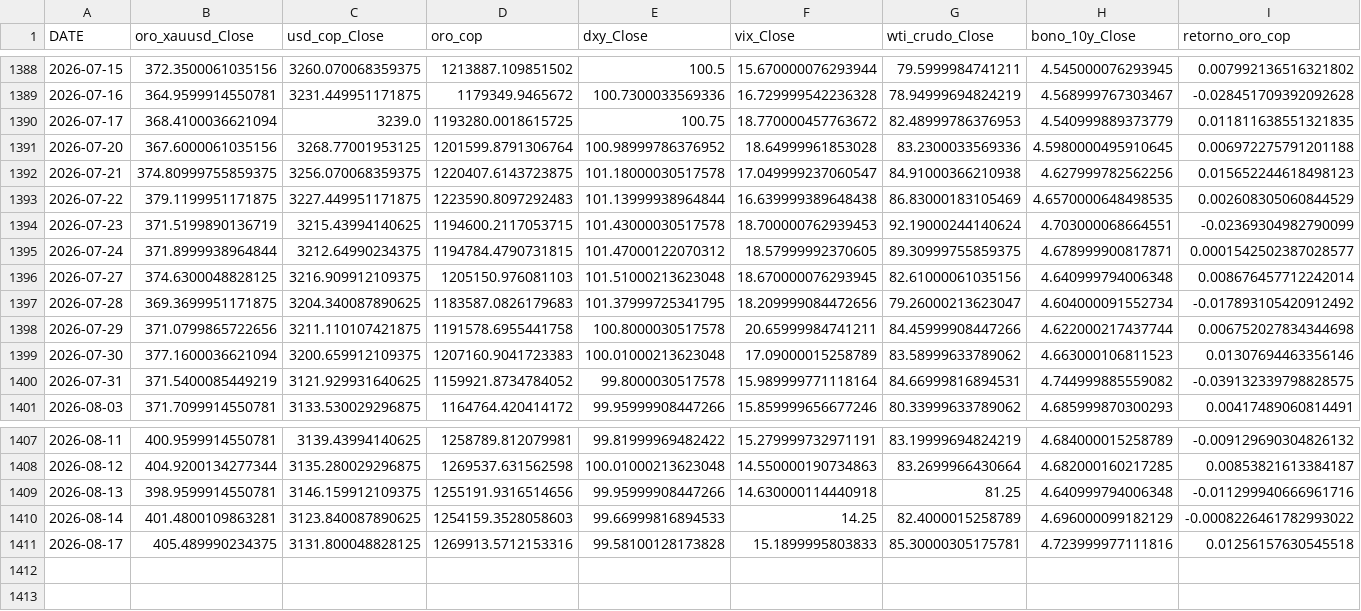
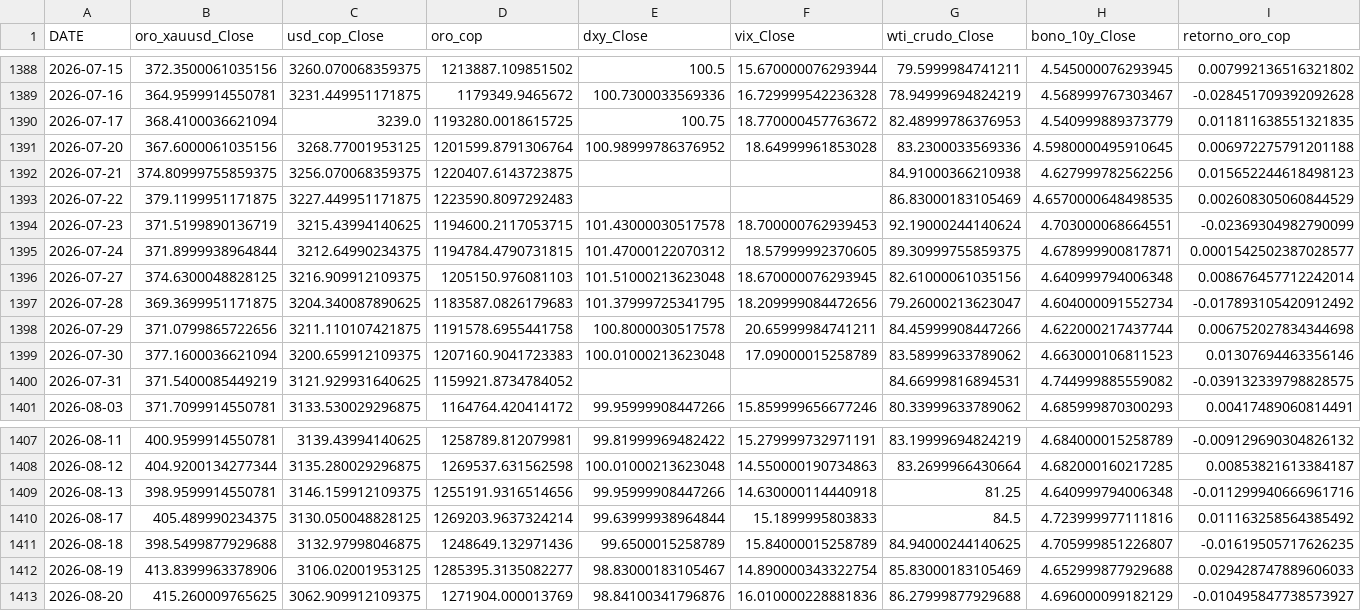
Before and after one commit to michaelsteven1299/proyecto_michael-, a CSV file: dashboard_data/historico.csv, drawn as a sheet; only a part is shown, gaps mark what is left out.

```diff
--- a/dashboard_data/historico.csv
+++ b/dashboard_data/historico.csv
@@ -1391,4 +1391,4 @@ DATE,oro_xauusd_Close,usd_cop_Close,oro_cop,dxy_Close,vix_Close,wti_crudo_Close,
 2026-07-20,367.6000061035156,3268.77001953125,1201599.8791306764,100.98999786376952,18.64999961853028,83.2300033569336,4.5980000495910645,0.006972275791201188
-2026-07-21,374.80999755859375,3256.070068359375,1220407.6143723875,101.18000030517578,17.049999237060547,84.91000366210938,4.627999782562256,0.015652244618498123
-2026-07-22,379.1199951171875,3227.449951171875,1223590.8097292483,101.13999938964844,16.639999389648438,86.83000183105469,4.6570000648498535,0.002608305060844529
+2026-07-21,374.80999755859375,3256.070068359375,1220407.6143723875,,,84.91000366210938,4.627999782562256,0.015652244618498123
+2026-07-22,379.1199951171875,3227.449951171875,1223590.8097292483,,,86.83000183105469,4.6570000648498535,0.002608305060844529
 2026-07-23,371.5199890136719,3215.43994140625,1194600.2117053715,101.43000030517578,18.700000762939453,92.19000244140624,4.703000068664551,-0.02369304982790099
@@ -1399,3 +1399,3 @@ DATE,oro_xauusd_Close,usd_cop_Close,oro_cop,dxy_Close,vix_Close,wti_crudo_Close,
 2026-07-30,377.1600036621094,3200.659912109375,1207160.9041723383,100.01000213623048,17.09000015258789,83.58999633789062,4.663000106811523,0.01307694463356146
-2026-07-31,371.5400085449219,3121.929931640625,1159921.8734784052,99.8000030517578,15.989999771118164,84.66999816894531,4.744999885559082,-0.039132339798828575
+2026-07-31,371.5400085449219,3121.929931640625,1159921.8734784052,,,84.66999816894531,4.744999885559082,-0.039132339798828575
 2026-08-03,371.7099914550781,3133.530029296875,1164764.420414172,99.95999908447266,15.859999656677246,80.33999633789062,4.685999870300293,0.00417489060814491
@@ -1409,3 +1409,5 @@ DATE,oro_xauusd_Close,usd_cop_Close,oro_cop,dxy_Close,vix_Close,wti_crudo_Close,
 2026-08-13,398.9599914550781,3146.159912109375,1255191.9316514656,99.95999908447266,14.630000114440918,81.25,4.640999794006348,-0.011299940666961716
-2026-08-14,401.4800109863281,3123.840087890625,1254159.3528058603,99.66999816894533,14.25,82.4000015258789,4.696000099182129,-0.0008226461782993022
-2026-08-17,405.489990234375,3131.800048828125,1269913.5712153316,99.58100128173828,15.1899995803833,85.30000305175781,4.723999977111816,0.01256157630545518
+2026-08-17,405.489990234375,3130.050048828125,1269203.9637324214,99.63999938964844,15.1899995803833,84.5,4.723999977111816,0.011163258564385492
+2026-08-18,398.5499877929688,3132.97998046875,1248649.132971436,99.6500015258789,15.84000015258789,84.94000244140625,4.705999851226807,-0.01619505717626235
+2026-08-19,413.8399963378906,3106.02001953125,1285395.3135082277,98.83000183105467,14.890000343322754,85.83000183105469,4.652999877929688,0.029428747889606033
+2026-08-20,415.260009765625,3062.909912109375,1271904.000013769,98.84100341796876,16.010000228881836,86.27999877929688,4.696000099182129,-0.010495847738573927
```
Also changed, not shown: dashboard_data/metricas_modelos.csv, dashboard_data/prediccion.csv, 6 other files.
